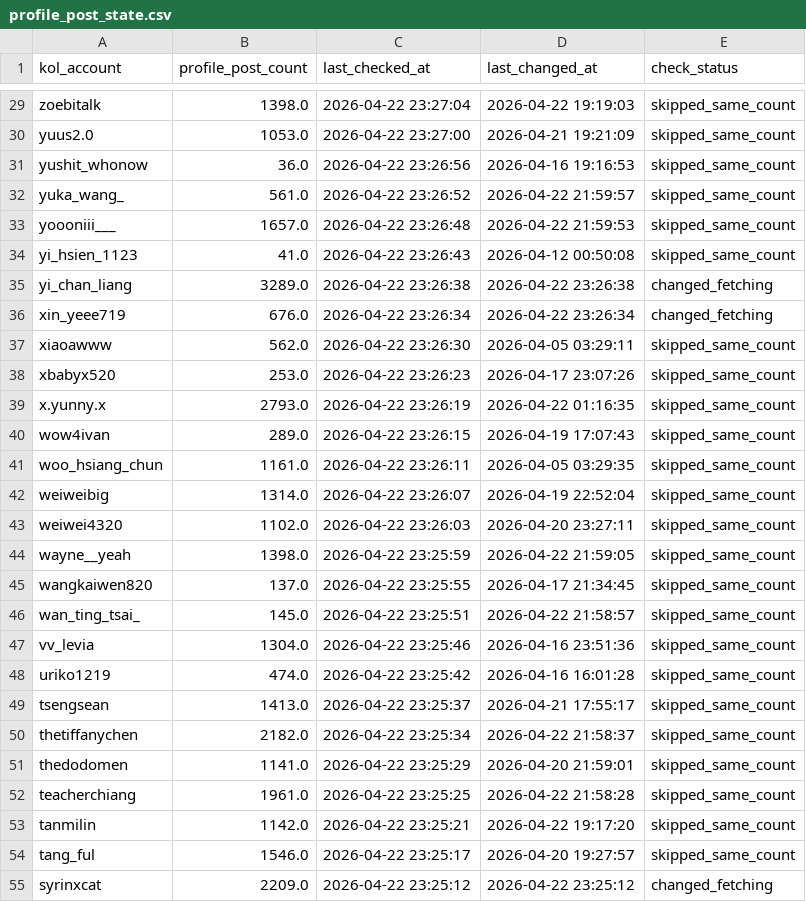
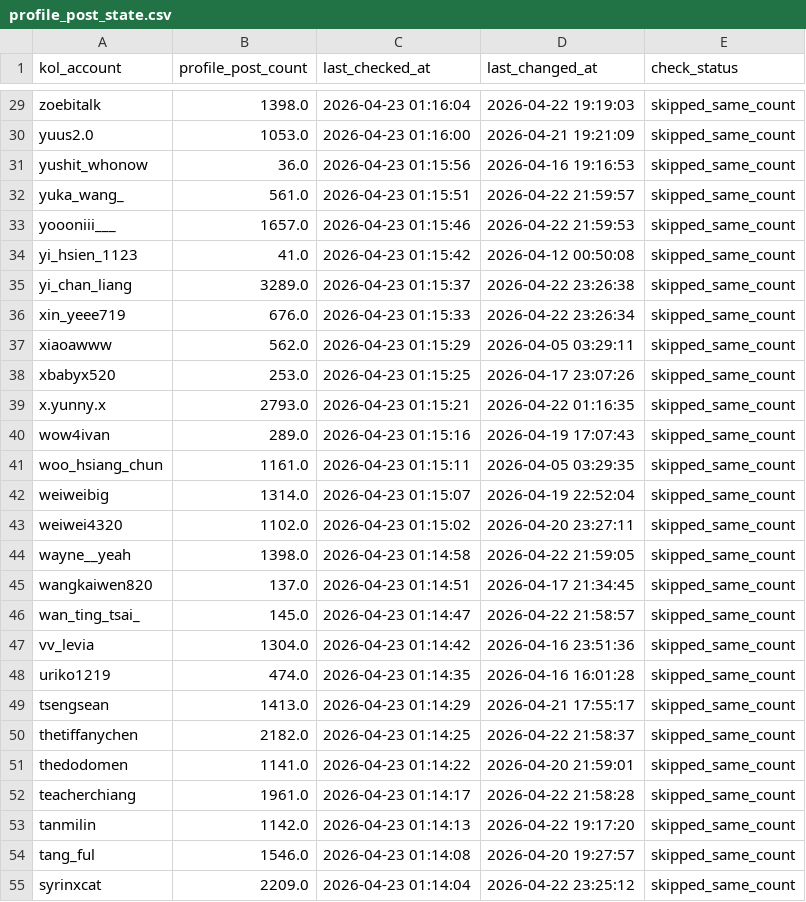
Before and after one commit to sabina-lu/reels-scraping, a CSV file: data/profile_post_state.csv, drawn as a sheet; only a part is shown, gaps mark what is left out; the diff covers the shown part only; the diff names each change by its address in the sheet, - before the commit and + after, or states it on an @@ line.

```diff
--- a/data/profile_post_state.csv
+++ b/data/profile_post_state.csv
-C29 (last_checked_at): 2026-04-22 23:27:04
+C29 (last_checked_at): 2026-04-23 01:16:04
-C30 (last_checked_at): 2026-04-22 23:27:00
+C30 (last_checked_at): 2026-04-23 01:16:00
-C31 (last_checked_at): 2026-04-22 23:26:56
+C31 (last_checked_at): 2026-04-23 01:15:56
-C32 (last_checked_at): 2026-04-22 23:26:52
+C32 (last_checked_at): 2026-04-23 01:15:51
-C33 (last_checked_at): 2026-04-22 23:26:48
+C33 (last_checked_at): 2026-04-23 01:15:46
-C34 (last_checked_at): 2026-04-22 23:26:43
+C34 (last_checked_at): 2026-04-23 01:15:42
-C35 (last_checked_at): 2026-04-22 23:26:38
+C35 (last_checked_at): 2026-04-23 01:15:37
-E35:E36 (check_status): changed_fetching
+E35:E36 (check_status): skipped_same_count
-C36 (last_checked_at): 2026-04-22 23:26:34
+C36 (last_checked_at): 2026-04-23 01:15:33
-C37 (last_checked_at): 2026-04-22 23:26:30
+C37 (last_checked_at): 2026-04-23 01:15:29
-C38 (last_checked_at): 2026-04-22 23:26:23
+C38 (last_checked_at): 2026-04-23 01:15:25
-C39 (last_checked_at): 2026-04-22 23:26:19
+C39 (last_checked_at): 2026-04-23 01:15:21
-C40 (last_checked_at): 2026-04-22 23:26:15
+C40 (last_checked_at): 2026-04-23 01:15:16
-C41 (last_checked_at): 2026-04-22 23:26:11
+C41 (last_checked_at): 2026-04-23 01:15:11
-C42 (last_checked_at): 2026-04-22 23:26:07
+C42 (last_checked_at): 2026-04-23 01:15:07
-C43 (last_checked_at): 2026-04-22 23:26:03
+C43 (last_checked_at): 2026-04-23 01:15:02
-C44 (last_checked_at): 2026-04-22 23:25:59
+C44 (last_checked_at): 2026-04-23 01:14:58
-C45 (last_checked_at): 2026-04-22 23:25:55
+C45 (last_checked_at): 2026-04-23 01:14:51
-C46 (last_checked_at): 2026-04-22 23:25:51
+C46 (last_checked_at): 2026-04-23 01:14:47
-C47 (last_checked_at): 2026-04-22 23:25:46
+C47 (last_checked_at): 2026-04-23 01:14:42
-C48 (last_checked_at): 2026-04-22 23:25:42
+C48 (last_checked_at): 2026-04-23 01:14:35
-C49 (last_checked_at): 2026-04-22 23:25:37
+C49 (last_checked_at): 2026-04-23 01:14:29
-C50 (last_checked_at): 2026-04-22 23:25:34
+C50 (last_checked_at): 2026-04-23 01:14:25
-C51 (last_checked_at): 2026-04-22 23:25:29
+C51 (last_checked_at): 2026-04-23 01:14:22
-C52 (last_checked_at): 2026-04-22 23:25:25
+C52 (last_checked_at): 2026-04-23 01:14:17
-C53 (last_checked_at): 2026-04-22 23:25:21
+C53 (last_checked_at): 2026-04-23 01:14:13
-C54 (last_checked_at): 2026-04-22 23:25:17
+C54 (last_checked_at): 2026-04-23 01:14:08
-C55 (last_checked_at): 2026-04-22 23:25:12
+C55 (last_checked_at): 2026-04-23 01:14:04
-E55 (check_status): changed_fetching
+E55 (check_status): skipped_same_count
```
Also changed, not shown: 132 edited cells elsewhere in this file, 1 other file.
